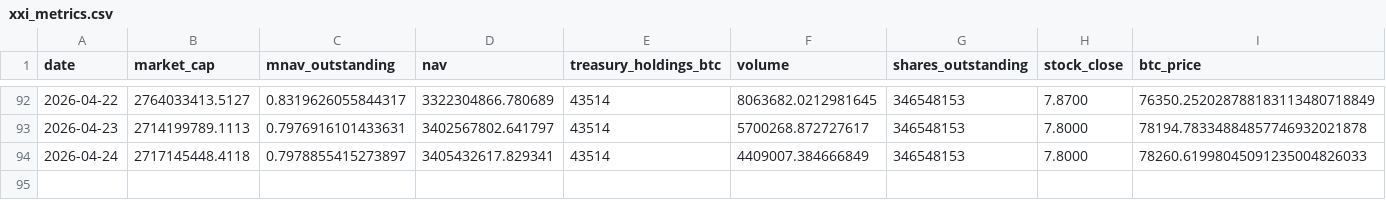
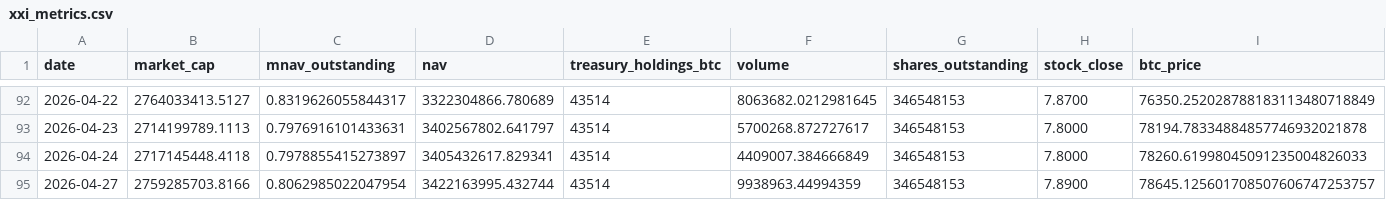
Before and after one commit to mcasto-cell/xxi-chart-builder, a CSV file: xxi_metrics.csv, drawn as a sheet; only a part is shown, gaps mark what is left out; rows hold the shown columns only; the diff names each change by its address in the sheet, - before the commit and + after, or states it on an @@ line.

```diff
--- a/xxi_metrics.csv
+++ b/xxi_metrics.csv
+row 95: 2026-04-27 | 2759285703.8166 | 0.8062985022047954 | 3422163995.432744 | 43514 | 9938963.44994359 | 346548153 | 7.8900 | 78645.125601708507606747253757
```
Also changed, not shown: 9 other files.
